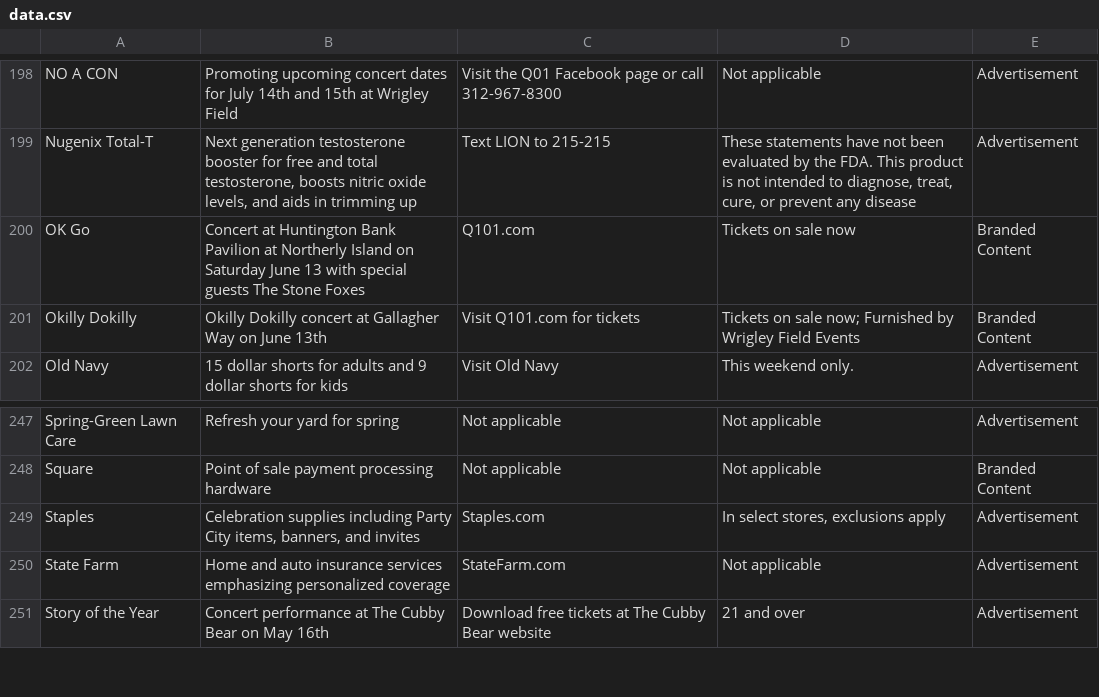
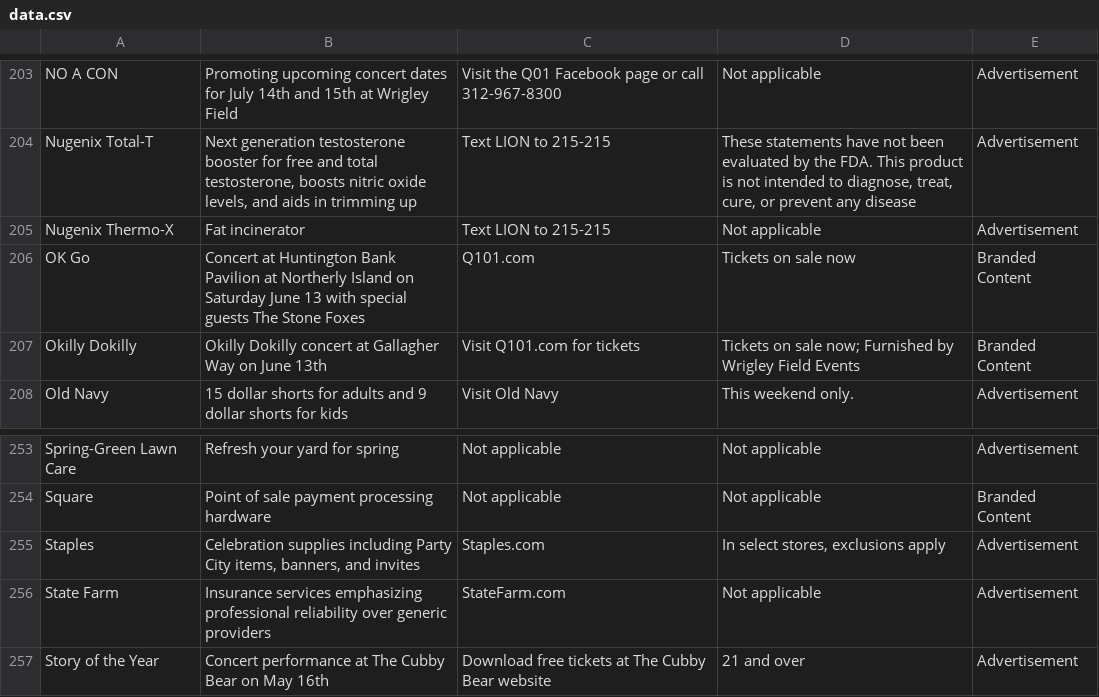
Before and after one commit to MATR-Technologies/ReplayAdsViewer, a CSV file: data.csv, drawn as a sheet; only a part is shown, gaps mark what is left out; the diff covers the shown part only.

Commit message:
Auto-update CSV data

```diff
--- a/data.csv
+++ b/data.csv
@@ -199,2 +204,3 @@
 "Nugenix Total-T","Next generation testosterone booster for free and total testosterone, boosts nitric oxide levels, and aids in trimming up","Text LION to 215-215","These statements have not been evaluated by the FDA. This product is not intended to diagnose, treat, cure, or prevent any disease","Advertisement"
+"Nugenix Thermo-X","Fat incinerator","Text LION to 215-215","Not applicable","Advertisement"
 "OK Go","Concert at Huntington Bank Pavilion at Northerly Island on Saturday June 13 with special guests The Stone Foxes","Q101.com","Tickets on sale now","Branded Content"
@@ -249,3 +255,3 @@
 "Staples","Celebration supplies including Party City items, banners, and invites","Staples.com","In select stores, exclusions apply","Advertisement"
-"State Farm","Home and auto insurance services emphasizing personalized coverage","StateFarm.com","Not applicable","Advertisement"
+"State Farm","Insurance services emphasizing professional reliability over generic providers","StateFarm.com","Not applicable","Advertisement"
 "Story of the Year","Concert performance at The Cubby Bear on May 16th","Download free tickets at The Cubby Bear website","21 and over","Advertisement"
```
Also changed, not shown: 5 added rows elsewhere in this file.
